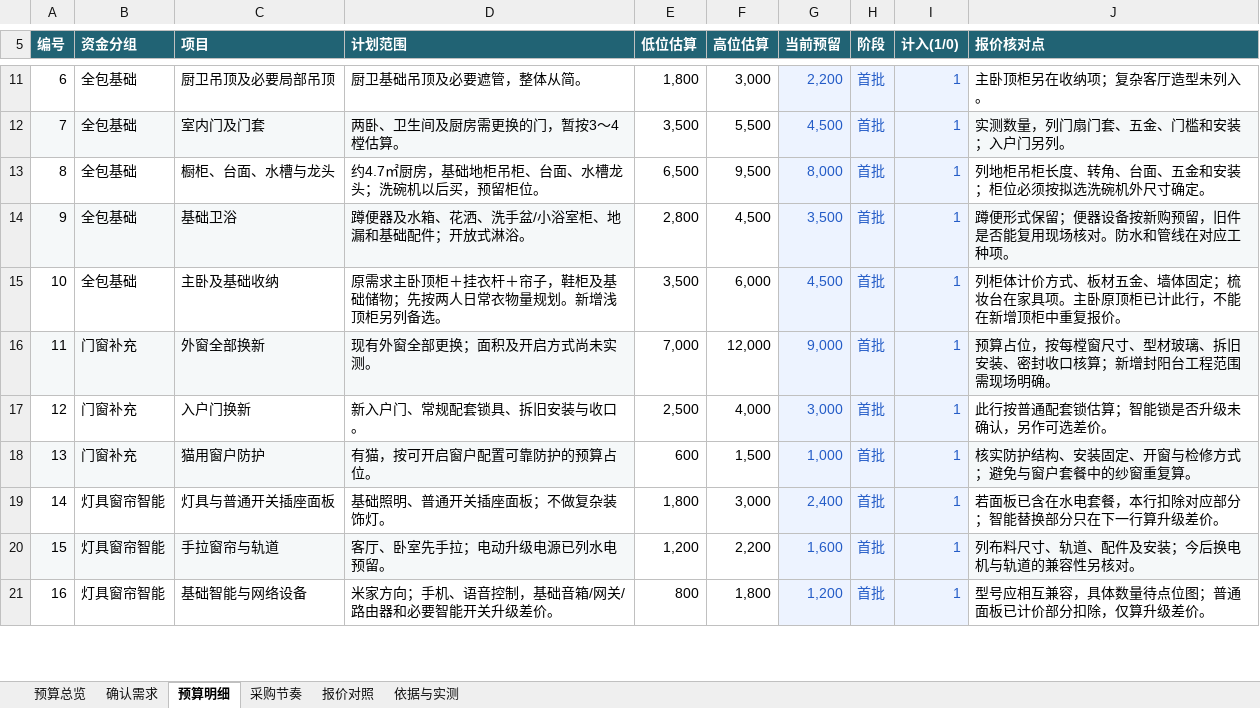
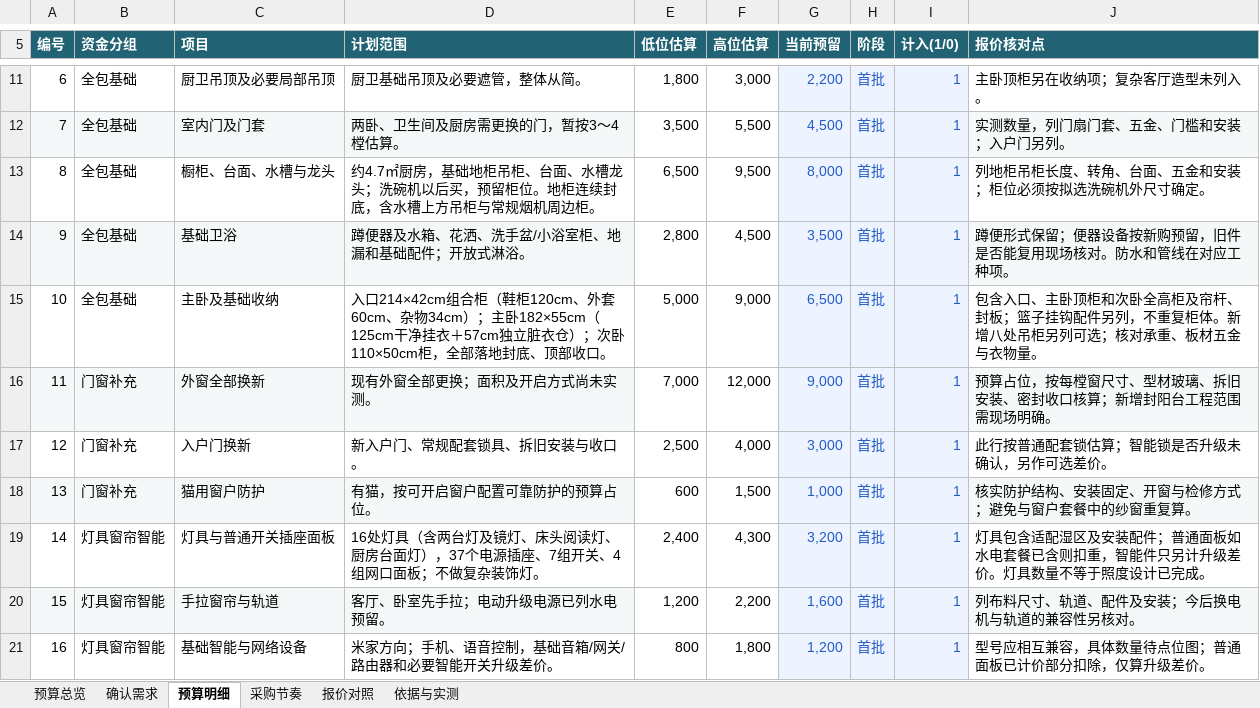
Before and after one commit to Shengshenlan/zhuangxiu, an Excel workbook: 预算/装修需求与预算_20261006.xlsx, sheet 预算明细, drawn as a sheet; only a part is shown, gaps mark what is left out; values as stored, in another font and other column widths than the file's, no borders; the diff covers the shown part only; the diff names each change by its address in the sheet, - before the commit and + after, or states it on an @@ line.

```diff
--- a/预算/装修需求与预算_20261006.xlsx (sheet 预算明细)
+++ b/预算/装修需求与预算_20261006.xlsx (sheet 预算明细)
-D13 (计划范围): …留柜位。
+D13 (计划范围): …留柜位。地柜连续封底，含水槽上方吊柜与常规烟机周边柜。
-D15 (计划范围): 原需求主卧顶柜＋挂衣杆＋帘子，鞋柜及基础储物；先按两人日常衣物量规划。新增浅顶柜另列备选。
+D15 (计划范围): 入口214×42cm组合柜（鞋柜120cm、外套60cm、杂物34cm）；主卧182×55cm（125cm干净挂衣＋57cm独立脏衣仓）；次卧110×50cm柜，全部落地封底、顶部收口。
-E15 (低位估算): 3,500
+E15 (低位估算): 5,000
-F15 (高位估算): 6,000
+F15 (高位估算): 9,000
-G15 (当前预留): 4,500
+G15 (当前预留): 6,500
-J15 (报价核对点): 列柜体计价方式、板材五金、墙体固定；梳妆台在家具项。主卧原顶柜已计此行，不能在新增顶柜中重复报价。
+J15 (报价核对点): 包含入口、主卧顶柜和次卧全高柜及帘杆、封板；篮子挂钩配件另列，不重复柜体。新增八处吊柜另列可选；核对承重、板材五金与衣物量。
-D19 (计划范围): 基础照明、普通开关插座面板；不做复杂装饰灯。
+D19 (计划范围): 16处灯具（含两台灯及镜灯、床头阅读灯、厨房台面灯），37个电源插座、7组开关、4组网口面板；不做复杂装饰灯。
-E19 (低位估算): 1,800
+E19 (低位估算): 2,400
-F19 (高位估算): 3,000
+F19 (高位估算): 4,300
-G19 (当前预留): 2,400
+G19 (当前预留): 3,200
-J19 (报价核对点): 若面板已含在水电套餐，本行扣除对应部分；智能替换部分只在下一行算升级差价。
+J19 (报价核对点): 灯具包含适配湿区及安装配件；普通面板如水电套餐已含则扣重，智能件只另计升级差价。灯具数量不等于照度设计已完成。
```
Also changed, not shown: 4 added rows, 1 removed row and 19 edited cells elsewhere in this sheet, sheet 确认需求, sheet 预算总览, sheet 报价对照, sheet 依据与实测, sheet 采购节奏, formulas that keep their value, 8 other files.
